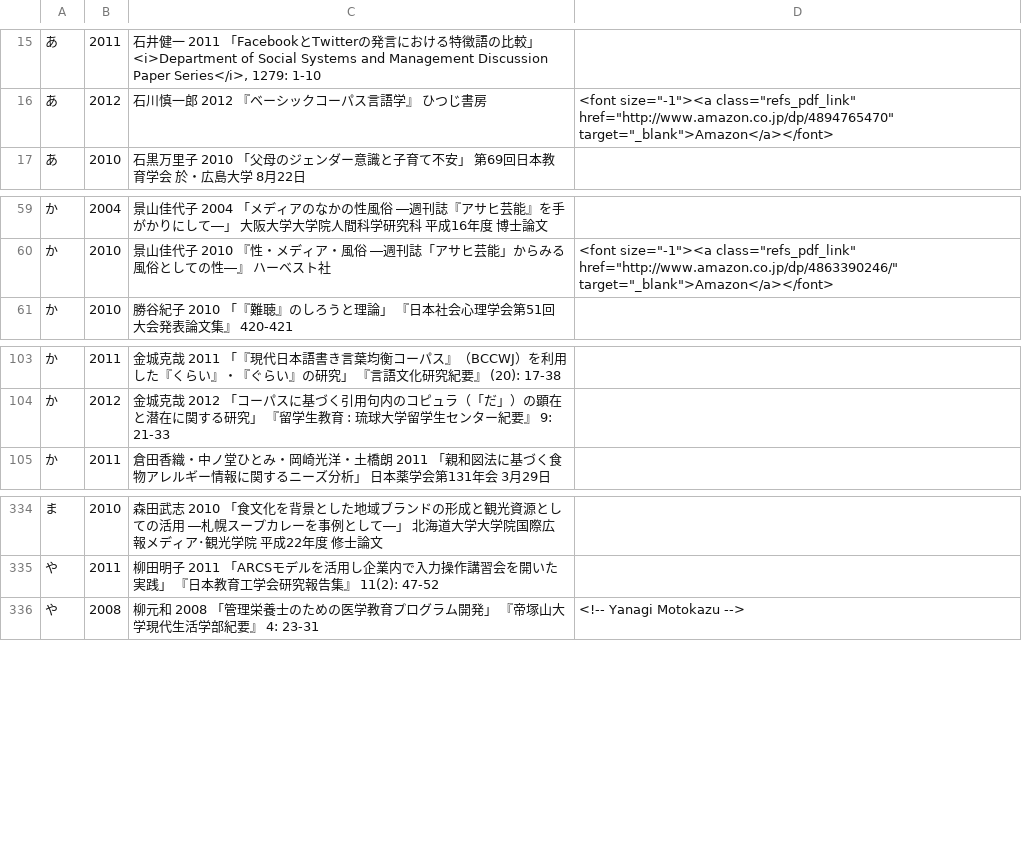
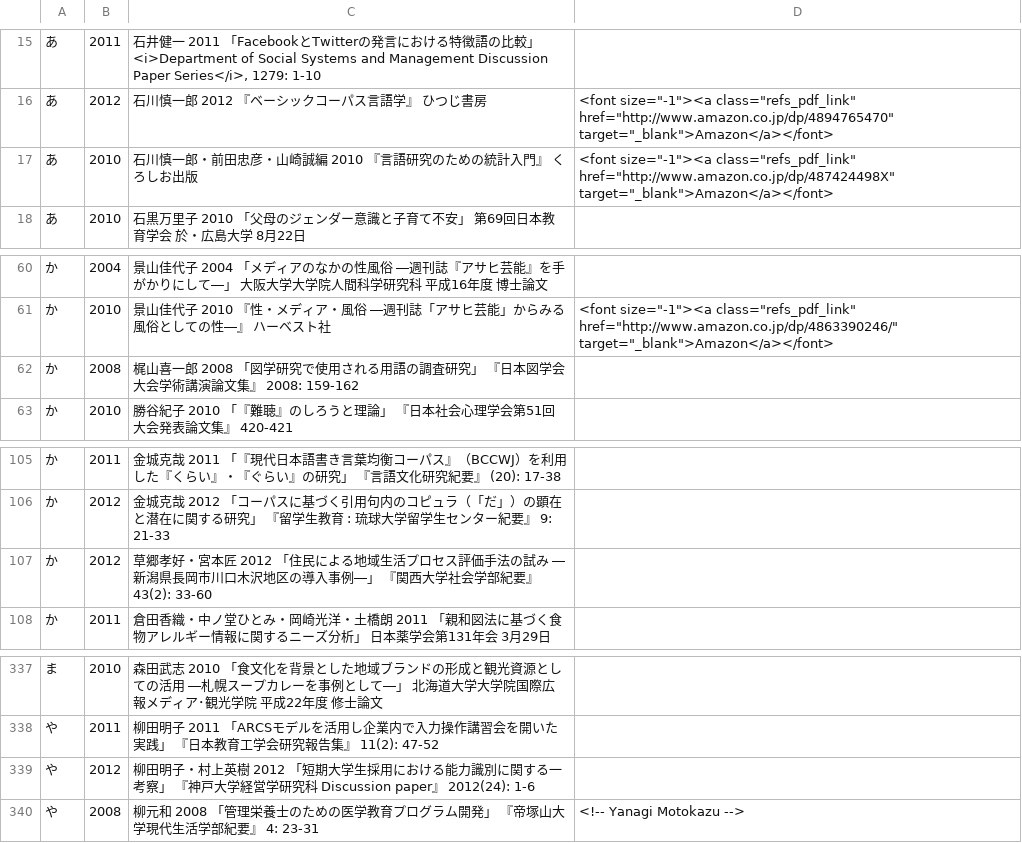
Before and after one commit to ko-ichi-h/khcoder, a TSV file: core/memo/bib.tsv, drawn as a sheet; only a part is shown, gaps mark what is left out; the diff names each change by its address in the sheet, - before the commit and + after, or states it on an @@ line.

Commit message:
no message
git-svn-id: https://svn.code.sf.net/p/khc/svn/trunk@1518 ab1598f5-0ef3-491f-8894-8c1f2390833e

```diff
--- a/core/memo/bib.tsv
+++ b/core/memo/bib.tsv
+row 17: あ | 2010 | 石川慎一郎・前田忠彦・山崎誠編 2010 『言語研究のための統計入門』 くろしお出版 | <font size="-1"><a class="refs_pdf_link" href="http://www.amazon.co.jp/dp/487424498X" target="_blank">Amazon</a></font>
+row 62: か | 2008 | 梶山喜一郎 2008 「図学研究で使用される用語の調査研究」 『日本図学会大会学術講演論文集』 2008: 159-162
+row 107: か | 2012 | 草郷孝好・宮本匠 2012 「住民による地域生活プロセス評価手法の試み ―新潟県長岡市川口木沢地区の導入事例―」 『関西大学社会学部紀要』 43(2): 33-60
+row 339: や | 2012 | 柳田明子・村上英樹 2012 「短期大学生採用における能力識別に関する一考察」 『神戸大学経営学研究科 Discussion paper』 2012(24): 1-6
```
Also changed, not shown: 1 other file.
